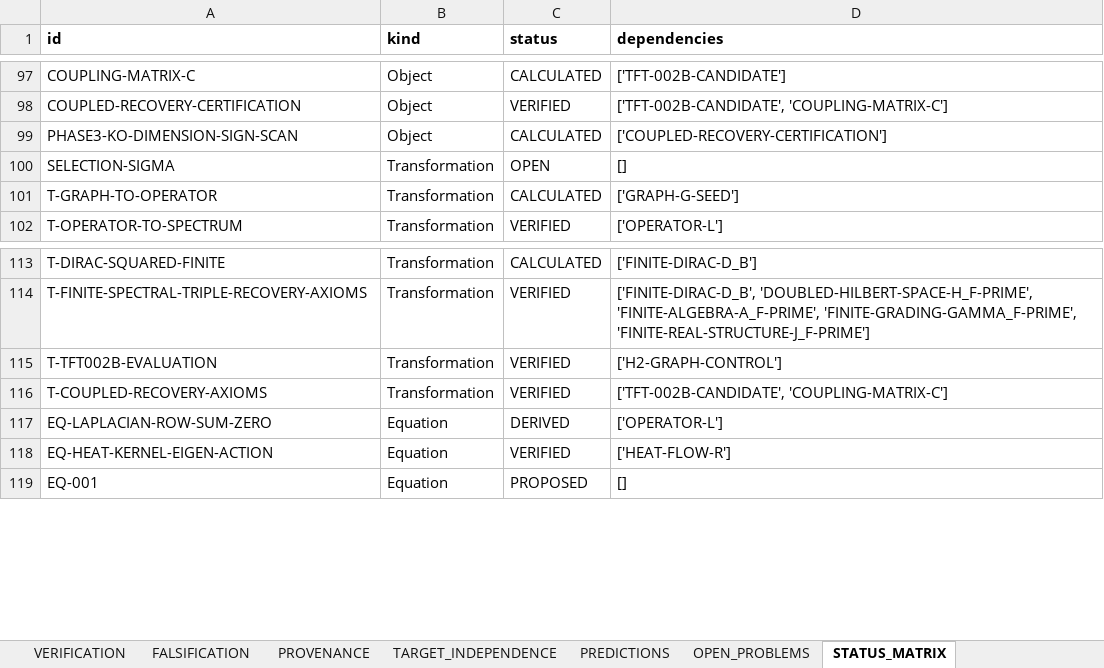
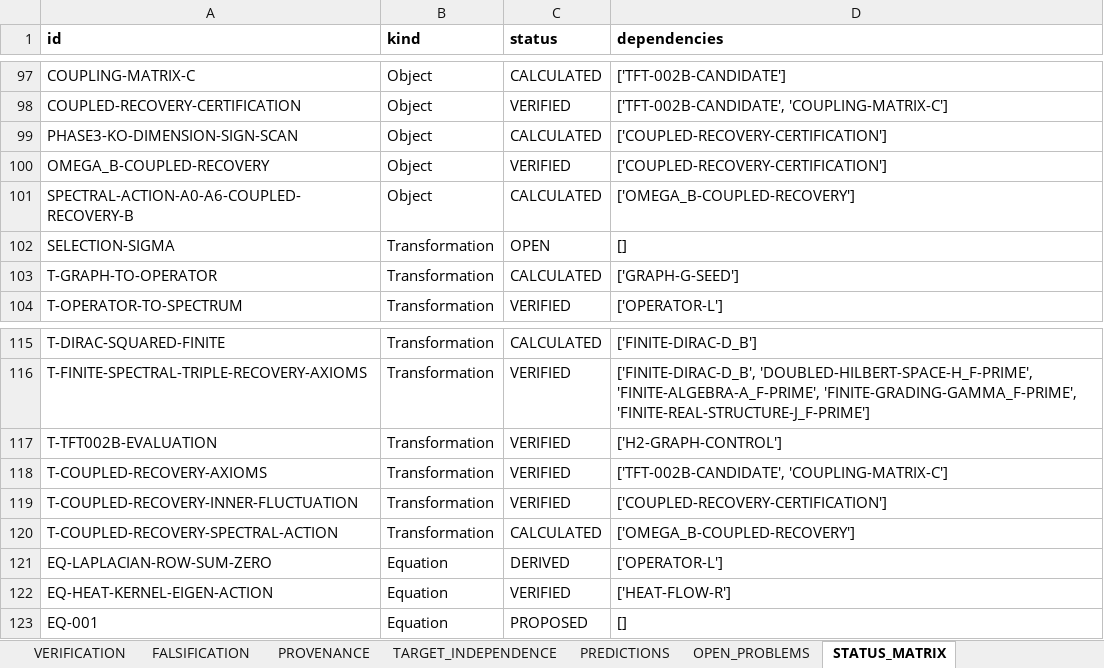
Before and after one commit to BLZIX989/SEIT, an Excel workbook: Master Calculation Workbook.xlsx, sheet STATUS_MATRIX, drawn as a sheet; only a part is shown, gaps mark what is left out; values as stored, in another font and other column widths than the file's, no borders; the diff names each change by its address in the sheet, - before the commit and + after, or states it on an @@ line.

```diff
--- a/Master Calculation Workbook.xlsx (sheet STATUS_MATRIX)
+++ b/Master Calculation Workbook.xlsx (sheet STATUS_MATRIX)
+row 100: OMEGA_B-COUPLED-RECOVERY | Object | VERIFIED | ['COUPLED-RECOVERY-CERTIFICATION']
+row 101: SPECTRAL-ACTION-A0-A6-COUPLED-RECOVERY-B | Object | CALCULATED | ['OMEGA_B-COUPLED-RECOVERY']
+row 119: T-COUPLED-RECOVERY-INNER-FLUCTUATION | Transformation | VERIFIED | ['COUPLED-RECOVERY-CERTIFICATION']
+row 120: T-COUPLED-RECOVERY-SPECTRAL-ACTION | Transformation | CALCULATED | ['OMEGA_B-COUPLED-RECOVERY']
```
Also changed, not shown: sheet PROVENANCE, sheet TRANSFORMATION_REGISTRY, sheet PROOFS, sheet OBJECT_REGISTRY, sheet CALCULATIONS, sheet DEPENDENCY_GRAPH, 3 more sheets, 24 other files.
